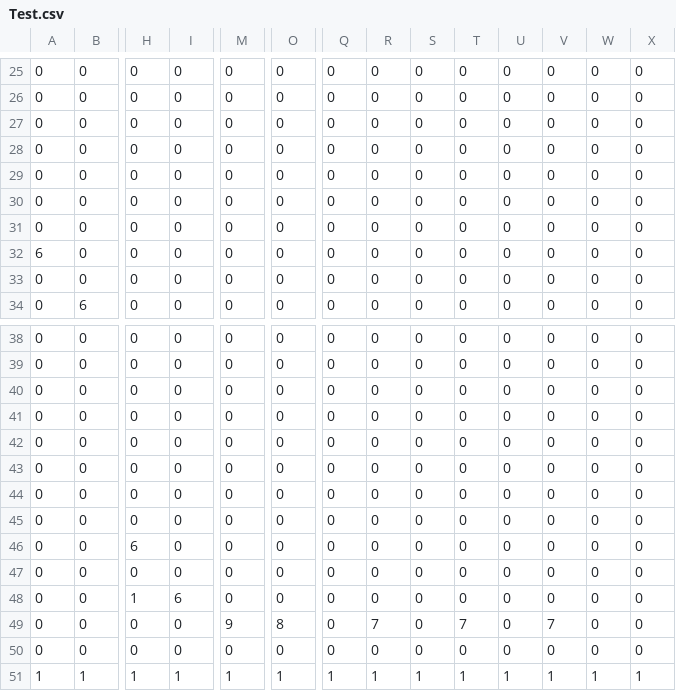
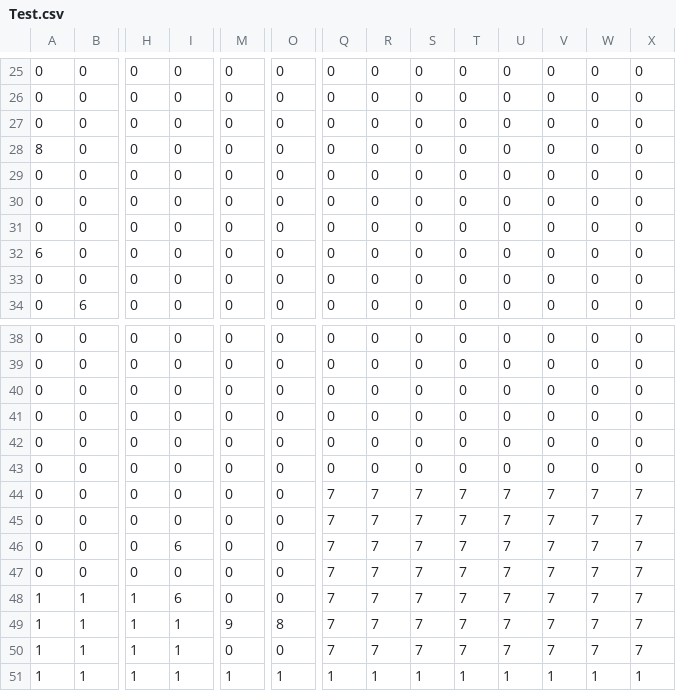
Before and after one commit to SorakakeruOsushi/Team3_2495, a CSV file: 3班/project/data/stage/Test.csv, drawn as a sheet; only a part is shown, gaps mark what is left out; removed rows and columns are numbered as before the commit, all else as after; rows hold the shown columns only; the diff names each change by its address in the sheet, - before the commit and + after, or states it on an @@ line.

```diff
--- a/3班/project/data/stage/Test.csv
+++ b/3班/project/data/stage/Test.csv
-A28: 0
+A28: 8
-Q44:Q45: 0
+Q44:Q45: 7
-R44:R45: 0
+R44:R45: 7
-S44:S45: 0
+S44:S45: 7
-T44:T45: 0
+T44:T45: 7
-U44:U45: 0
+U44:U45: 7
-V44:V45: 0
+V44:V45: 7
-W44:W45: 0
+W44:W45: 7
-X44:X45: 0
+X44:X45: 7
-row 46: 0 | 0 | 6 | 0 | 0 | 0 | 0 | 0 | 0 | 0 | 0 | 0 | 0 | 0
-I46: 0
+I46: 6
-Q46: 0
+Q46: 7
-R46: 0
+R46: 7
-S46: 0
+S46: 7
-T46: 0
+T46: 7
-U46: 0
+U46: 7
-V46: 0
+V46: 7
-W46: 0
+W46: 7
-X46: 0
+X46: 7
-row 48: 0 | 0 | 1 | 6 | 0 | 0 | 0 | 0 | 0 | 0 | 0 | 0 | 0 | 0
-M47: 9
+M47: 0
-O47: 8
+O47: 0
-Q47: 0
+Q47: 7
-S47: 0
+S47: 7
-U47: 0
+U47: 7
-W47: 0
+W47: 7
-X47: 0
+X47: 7
-row 50: 0 | 0 | 0 | 0 | 0 | 0 | 0 | 0 | 0 | 0 | 0 | 0 | 0 | 0
+row 48: 1 | 1 | 1 | 6 | 0 | 0 | 7 | 7 | 7 | 7 | 7 | 7 | 7 | 7
+row 49: 1 | 1 | 1 | 1 | 9 | 8 | 7 | 7 | 7 | 7 | 7 | 7 | 7 | 7
+row 50: 1 | 1 | 1 | 1 | 0 | 0 | 7 | 7 | 7 | 7 | 7 | 7 | 7 | 7
```
Also changed, not shown: 17 other files.
